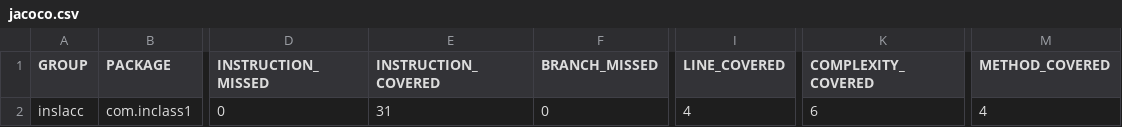
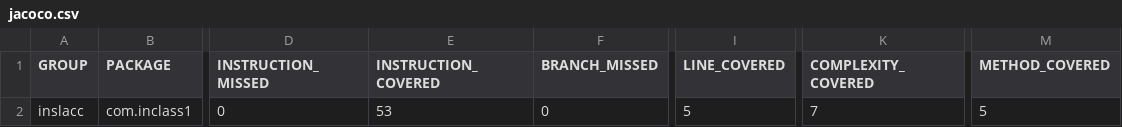
Before and after one commit to x-bananer/temperature-converter-junit, a CSV file: jacoco.csv, drawn as a sheet; only a part is shown, gaps mark what is left out; the diff names each change by its address in the sheet, - before the commit and + after, or states it on an @@ line.

```diff
--- a/jacoco.csv
+++ b/jacoco.csv
-E2 (INSTRUCTION_COVERED): 31
+E2 (INSTRUCTION_COVERED): 53
-I2 (LINE_COVERED): 4
+I2 (LINE_COVERED): 5
-K2 (COMPLEXITY_COVERED): 6
+K2 (COMPLEXITY_COVERED): 7
-M2 (METHOD_COVERED): 4
+M2 (METHOD_COVERED): 5
```
Also changed, not shown: 7 other files.
